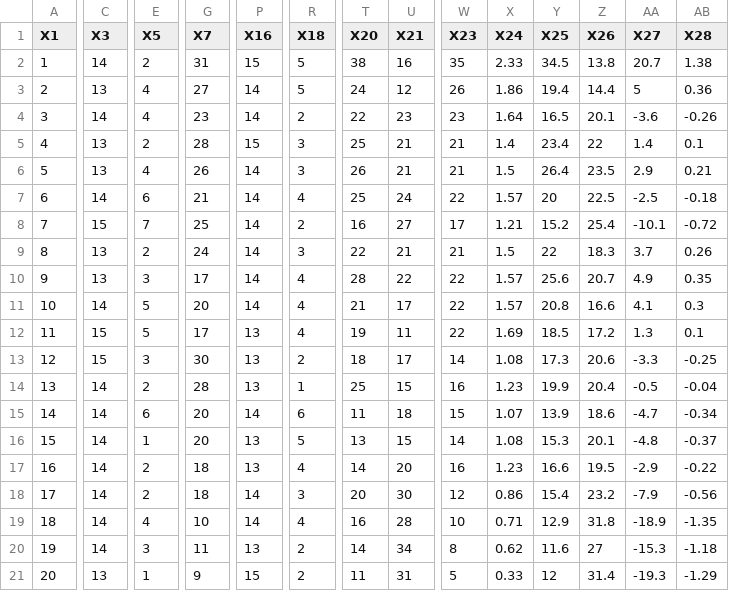
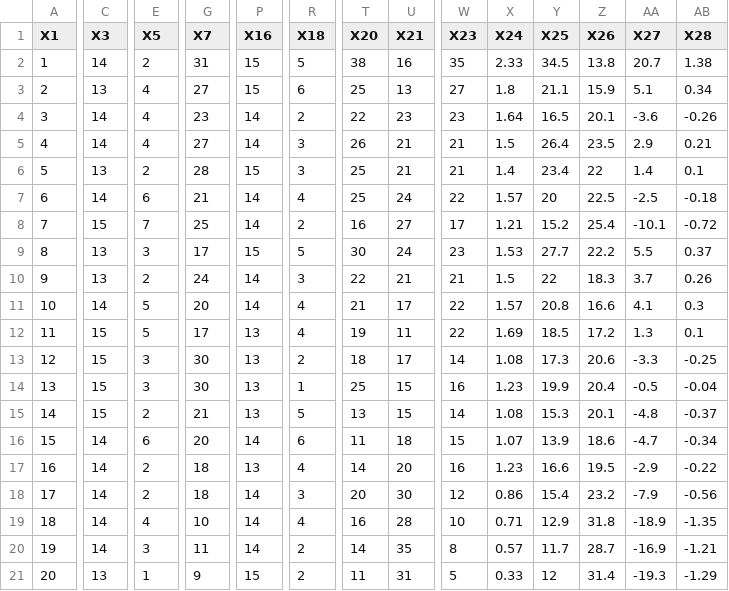
Before and after one commit to Bustami/fpl_team_strength_data, a CSV file: pl_team_performance_raw_data.csv, drawn as a sheet; only a part is shown, gaps mark what is left out; removed rows and columns are numbered as before the commit, all else as after; rows hold the shown columns only; the diff covers the shown part only; the diff names each change by its address in the sheet, - before the commit and + after, or states it on an @@ line.

```diff
--- a/pl_team_performance_raw_data.csv
+++ b/pl_team_performance_raw_data.csv
-P3 (X16): 14
+P3 (X16): 15
-R3 (X18): 5
+R3 (X18): 6
-T3 (X20): 24
+T3 (X20): 25
-U3 (X21): 12
+U3 (X21): 13
-W3 (X23): 26
+W3 (X23): 27
-X3 (X24): 1.86
+X3 (X24): 1.8
-Y3 (X25): 19.4
+Y3 (X25): 21.1
-Z3 (X26): 14.4
+Z3 (X26): 15.9
-AA3 (X27): 5
+AA3 (X27): 5.1
-AB3 (X28): 0.36
+AB3 (X28): 0.34
+row 5: 4 | 14 | 4 | 27 | 14 | 3 | 26 | 21 | 21 | 1.5 | 26.4 | 23.5 | 2.9 | 0.21
-A6 (X1): 4
+A6 (X1): 5
-row 6: 5 | 13 | 4 | 26 | 14 | 3 | 26 | 21 | 21 | 1.5 | 26.4 | 23.5 | 2.9 | 0.21
+row 9: 8 | 13 | 3 | 17 | 15 | 5 | 30 | 24 | 23 | 1.53 | 27.7 | 22.2 | 5.5 | 0.37
-A10 (X1): 8
+A10 (X1): 9
-row 10: 9 | 13 | 3 | 17 | 14 | 4 | 28 | 22 | 22 | 1.57 | 25.6 | 20.7 | 4.9 | 0.35
-C14 (X3): 14
+C14 (X3): 15
-E14 (X5): 2
+E14 (X5): 3
-G14 (X7): 28
+G14 (X7): 30
+row 15: 14 | 15 | 2 | 21 | 13 | 5 | 13 | 15 | 14 | 1.08 | 15.3 | 20.1 | -4.8 | -0.37
-A16 (X1): 14
+A16 (X1): 15
-row 16: 15 | 14 | 1 | 20 | 13 | 5 | 13 | 15 | 14 | 1.08 | 15.3 | 20.1 | -4.8 | -0.37
-P20 (X16): 13
+P20 (X16): 14
-U20 (X21): 34
+U20 (X21): 35
-X20 (X24): 0.62
+X20 (X24): 0.57
-Y20 (X25): 11.6
+Y20 (X25): 11.7
-Z20 (X26): 27
+Z20 (X26): 28.7
-AA20 (X27): -15.3
+AA20 (X27): -16.9
-AB20 (X28): -1.18
+AB20 (X28): -1.21
```
Also changed, not shown: 9 edited cells elsewhere in this file, pl_pending_games.csv.
